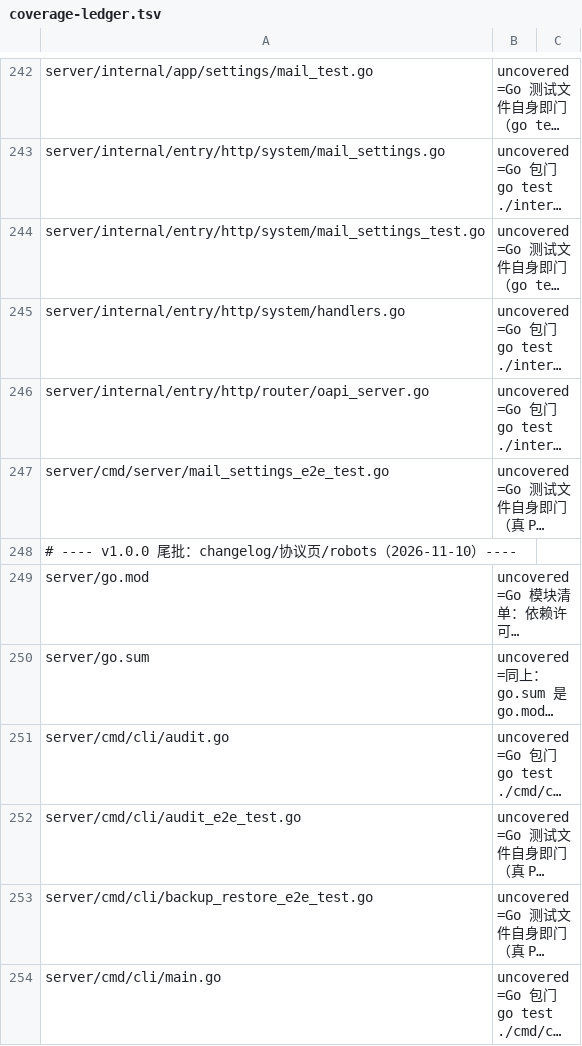
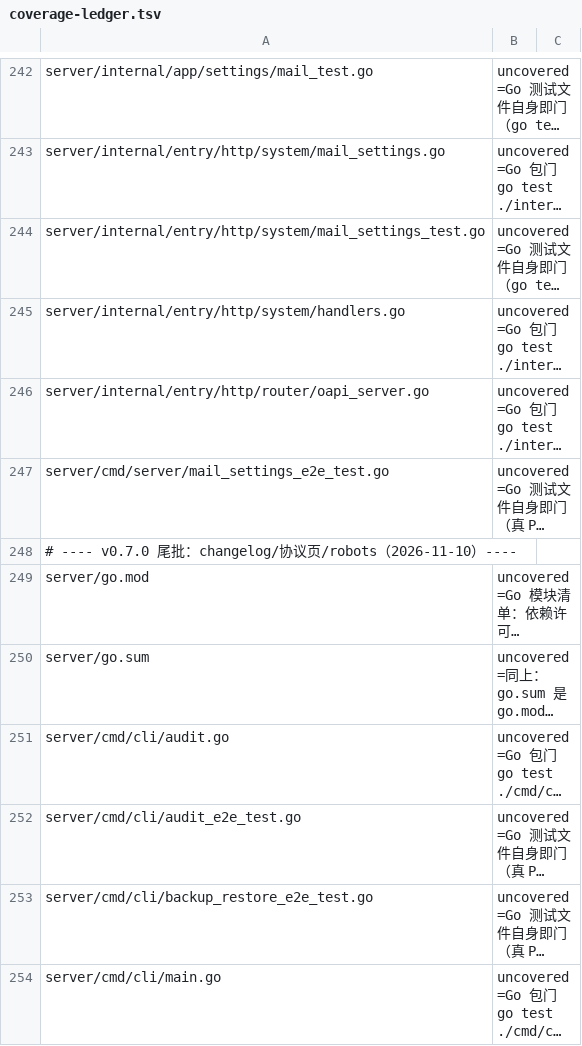
Before and after one commit to frostpolaris1/yiban-auto-sign, a TSV file: scripts/gate/coverage-ledger.tsv, drawn as a sheet; only a part is shown, gaps mark what is left out; long unchanged cells end in …; the diff names each change by its address in the sheet, - before the commit and + after, or states it on an @@ line.

```diff
--- a/scripts/gate/coverage-ledger.tsv
+++ b/scripts/gate/coverage-ledger.tsv
-A248: # ---- v1.0.0 尾批…
+A248: # ---- v0.7.0 尾批…
```
Also changed, not shown: 11 other files.
